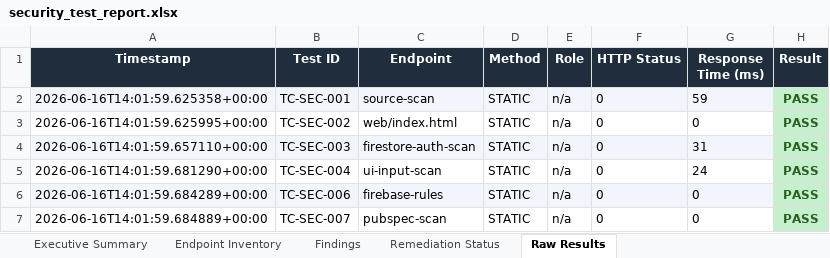
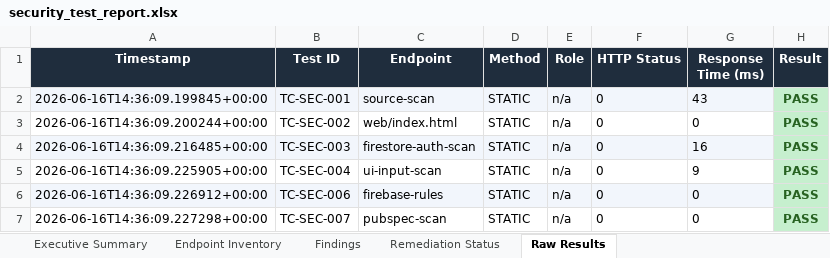
Before and after one commit to Jayadhithiya/campus_mentor, an Excel workbook: automated_test/security_test_report.xlsx, sheet Raw Results, drawn as a sheet; values as stored, in another font and other column widths than the file's, no borders; the diff names each change by its address in the sheet, - before the commit and + after, or states it on an @@ line.

```diff
--- a/automated_test/security_test_report.xlsx (sheet Raw Results)
+++ b/automated_test/security_test_report.xlsx (sheet Raw Results)
-A2 (Timestamp): 2026-06-16T14:01:59.625358+00:00
+A2 (Timestamp): 2026-06-16T14:36:09.199845+00:00
-G2 (Response Time (ms)): 59
+G2 (Response Time (ms)): 43
-A3 (Timestamp): 2026-06-16T14:01:59.625995+00:00
+A3 (Timestamp): 2026-06-16T14:36:09.200244+00:00
-A4 (Timestamp): 2026-06-16T14:01:59.657110+00:00
+A4 (Timestamp): 2026-06-16T14:36:09.216485+00:00
-G4 (Response Time (ms)): 31
+G4 (Response Time (ms)): 16
-A5 (Timestamp): 2026-06-16T14:01:59.681290+00:00
+A5 (Timestamp): 2026-06-16T14:36:09.225905+00:00
-G5 (Response Time (ms)): 24
+G5 (Response Time (ms)): 9
-A6 (Timestamp): 2026-06-16T14:01:59.684289+00:00
+A6 (Timestamp): 2026-06-16T14:36:09.226912+00:00
-A7 (Timestamp): 2026-06-16T14:01:59.684889+00:00
+A7 (Timestamp): 2026-06-16T14:36:09.227298+00:00
```
Also changed, not shown: sheet Endpoint Inventory, sheet Executive Summary, 2 other files.
